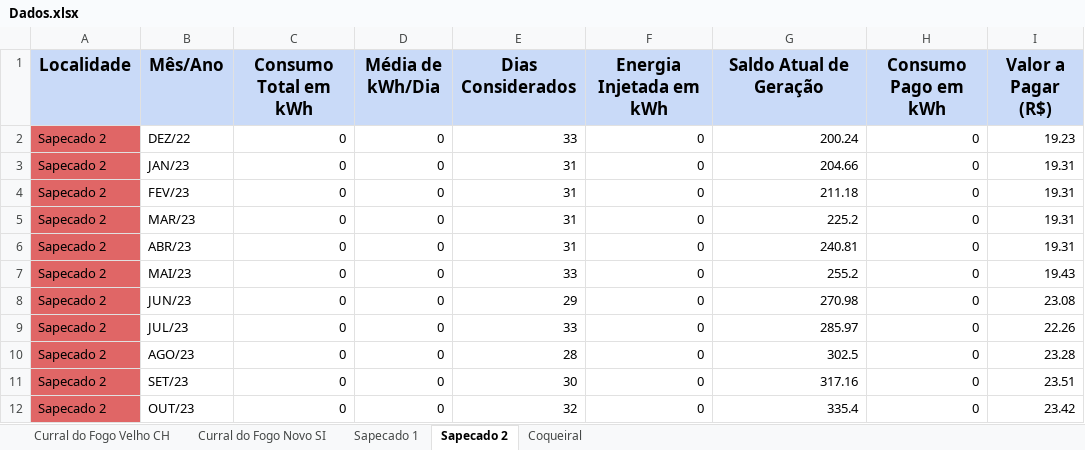
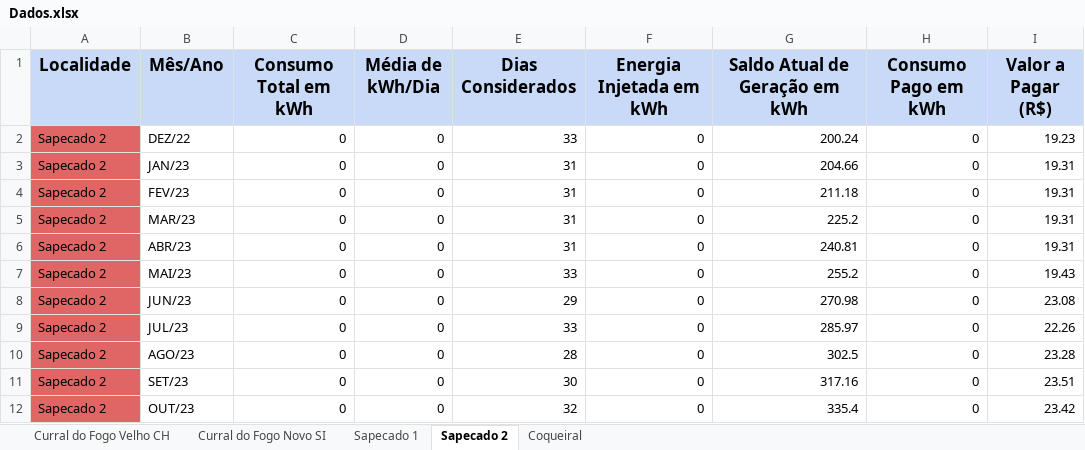
Before and after one commit to gabrielfcarvalho/Streamlit-Energy-Dashboard, an Excel workbook: Dados.xlsx, sheet Sapecado 2, drawn as a sheet; values as stored, in another font and other column widths than the file's, no borders; charts and pictures not drawn; the diff names each change by its address in the sheet, - before the commit and + after, or states it on an @@ line.

```diff
--- a/Dados.xlsx (sheet Sapecado 2)
+++ b/Dados.xlsx (sheet Sapecado 2)
-G1: Saldo Atual de Geração
+G1: Saldo Atual de Geração em kWh
```
Also changed, not shown: sheet Curral do Fogo Novo SI, sheet Coqueiral, sheet Sapecado 1, sheet Curral do Fogo Velho CH, 1 other file.
